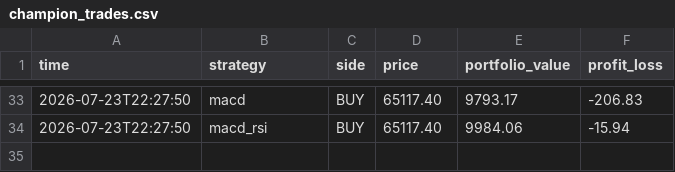
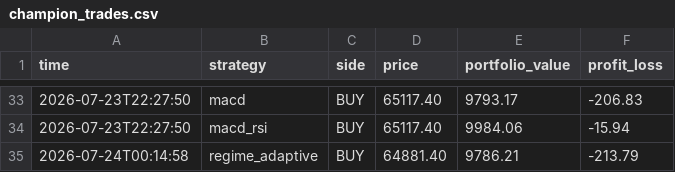
Before and after one commit to tahseenbus/trading-bot, a CSV file: champion_trades.csv, drawn as a sheet; only a part is shown, gaps mark what is left out.

```diff
--- a/champion_trades.csv
+++ b/champion_trades.csv
@@ -34 +34,2 @@ time,strategy,side,price,portfolio_value,profit_loss
 2026-07-23T22:27:50,macd_rsi,BUY,65117.40,9984.06,-15.94
+2026-07-24T00:14:58,regime_adaptive,BUY,64881.40,9786.21,-213.79
```
Also changed, not shown: 1 other file.
